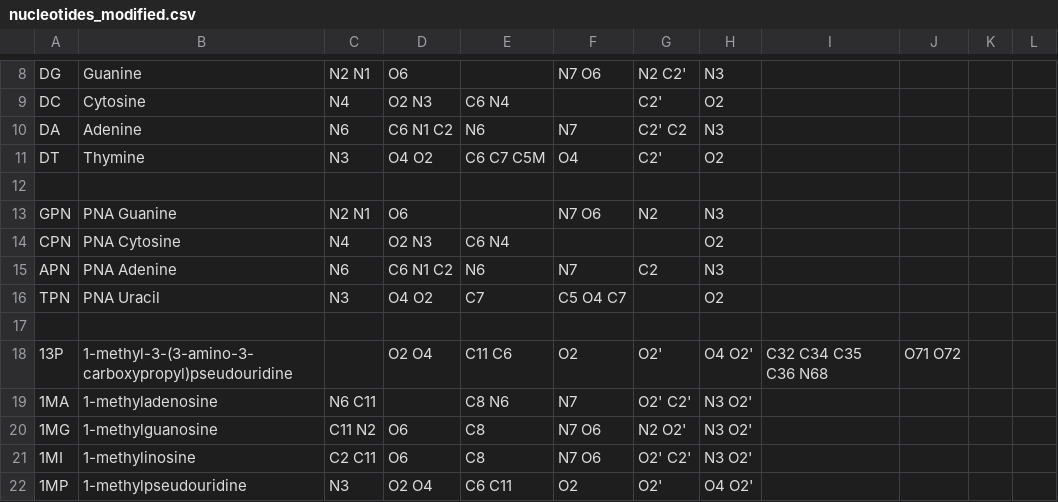
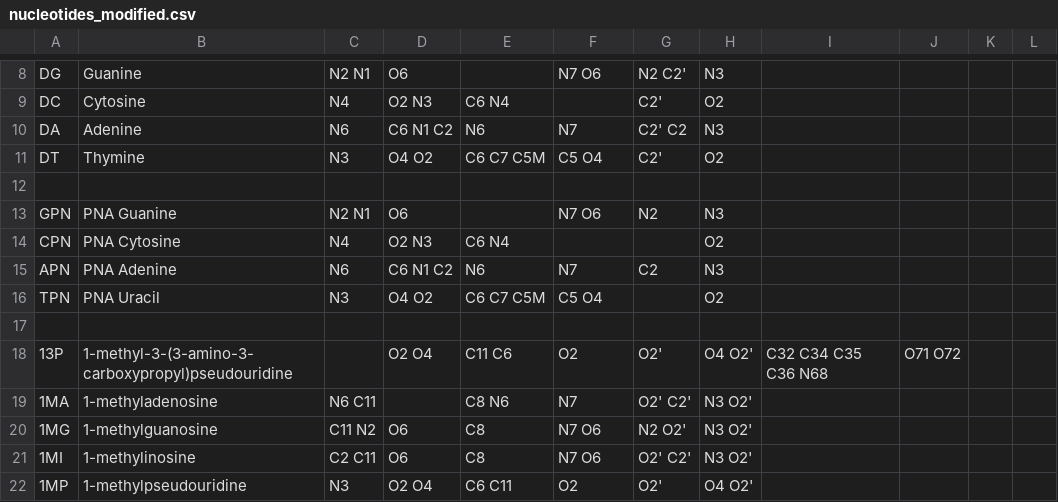
Before and after one commit to gvalchca/MINT, a CSV file: data/nucleotides_modified.csv, drawn as a sheet; only a part is shown, gaps mark what is left out.

```diff
--- a/data/nucleotides_modified.csv
+++ b/data/nucleotides_modified.csv
@@ -10,3 +10,3 @@ DC;Cytosine;N4 ; O2 N3;C6 N4  ;;C2';O2 ;;;;
 DA;Adenine;N6;C6 N1 C2  ;N6 ;N7;C2' C2;N3 ;;;;
-DT;Thymine;N3 ;O4 O2 ;C6 C7 C5M;O4 ;C2';O2 ;;;;
+DT;Thymine;N3 ;O4 O2 ;C6 C7 C5M;C5 O4 ;C2';O2 ;;;;
 ;;;;;;;;;;;
@@ -15,3 +15,3 @@ CPN;PNA Cytosine;N4 ;O2 N3;C6 N4  ;;;O2;;;;
 APN;PNA Adenine;N6;C6 N1 C2  ;N6 ;N7;C2;N3;;;;
-TPN;PNA Uracil;N3 ;O4 O2 ;C7;C5 O4 C7;;O2;;;;
+TPN;PNA Uracil;N3 ;O4 O2 ;C6 C7 C5M;C5 O4;;O2;;;;
 ;;;;;;;;;;;
```
Also changed, not shown: data/charges_and_VDW_modified.csv, 3 other files.
